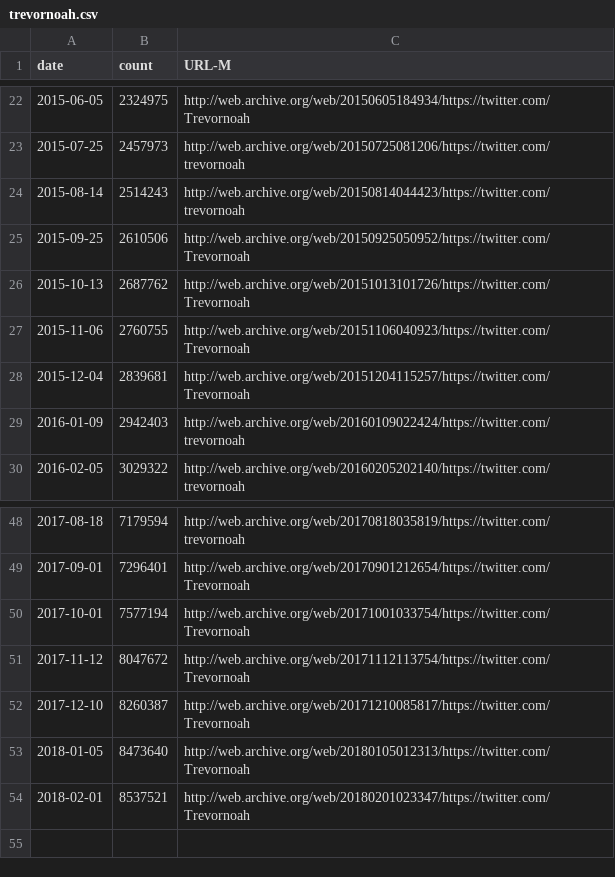
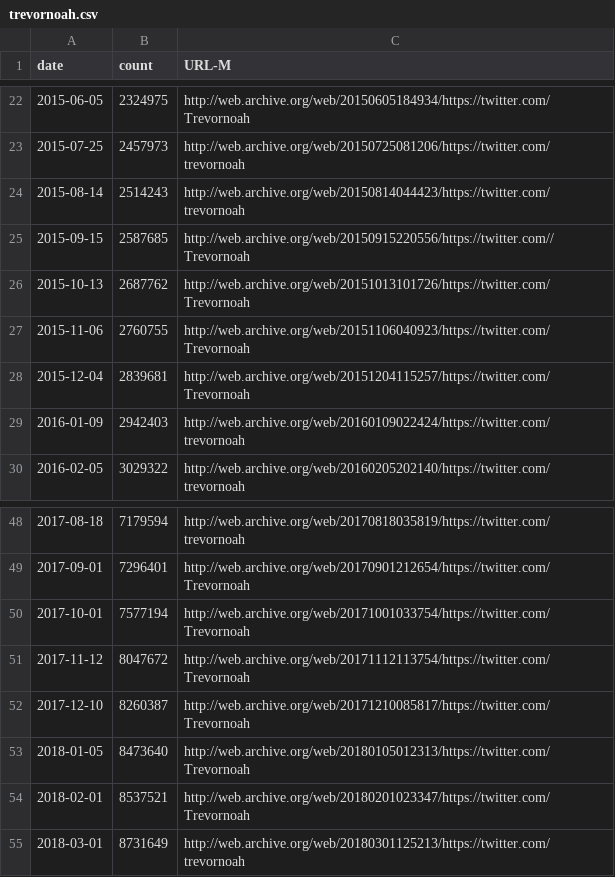
Before and after one commit to oduwsdl/FollowerCountHistory, a CSV file: examples/trevornoah/trevornoah.csv, drawn as a sheet; only a part is shown, gaps mark what is left out; removed rows and columns are numbered as before the commit, all else as after; the diff names each change by its address in the sheet, - before the commit and + after, or states it on an @@ line.

```diff
--- a/examples/trevornoah/trevornoah.csv
+++ b/examples/trevornoah/trevornoah.csv
-row 25: 2015-09-25 | 2610506 | http://web.archive.org/web/20150925050952/https://twitter.com/Trevornoah
+row 25: 2015-09-15 | 2587685 | http://web.archive.org/web/20150915220556/https://twitter.com//Trevornoah
+row 55: 2018-03-01 | 8731649 | http://web.archive.org/web/20180301125213/https://twitter.com/trevornoah
```
Also changed, not shown: 25 other files.
